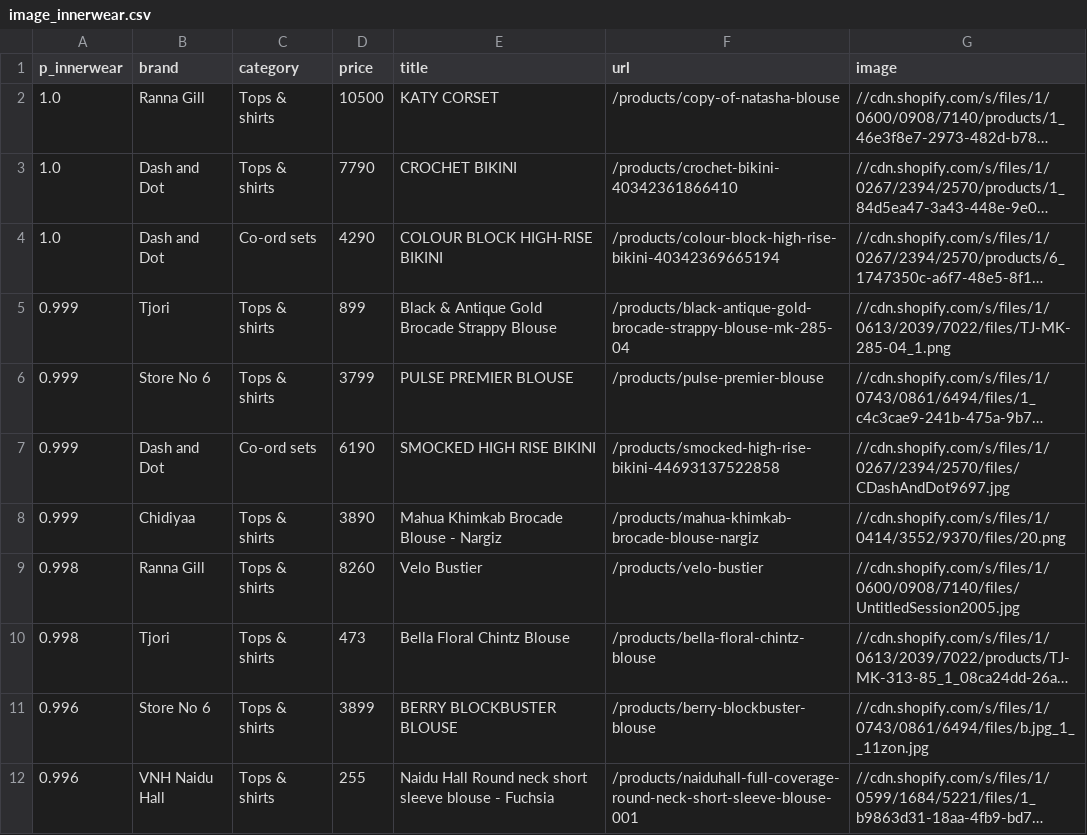
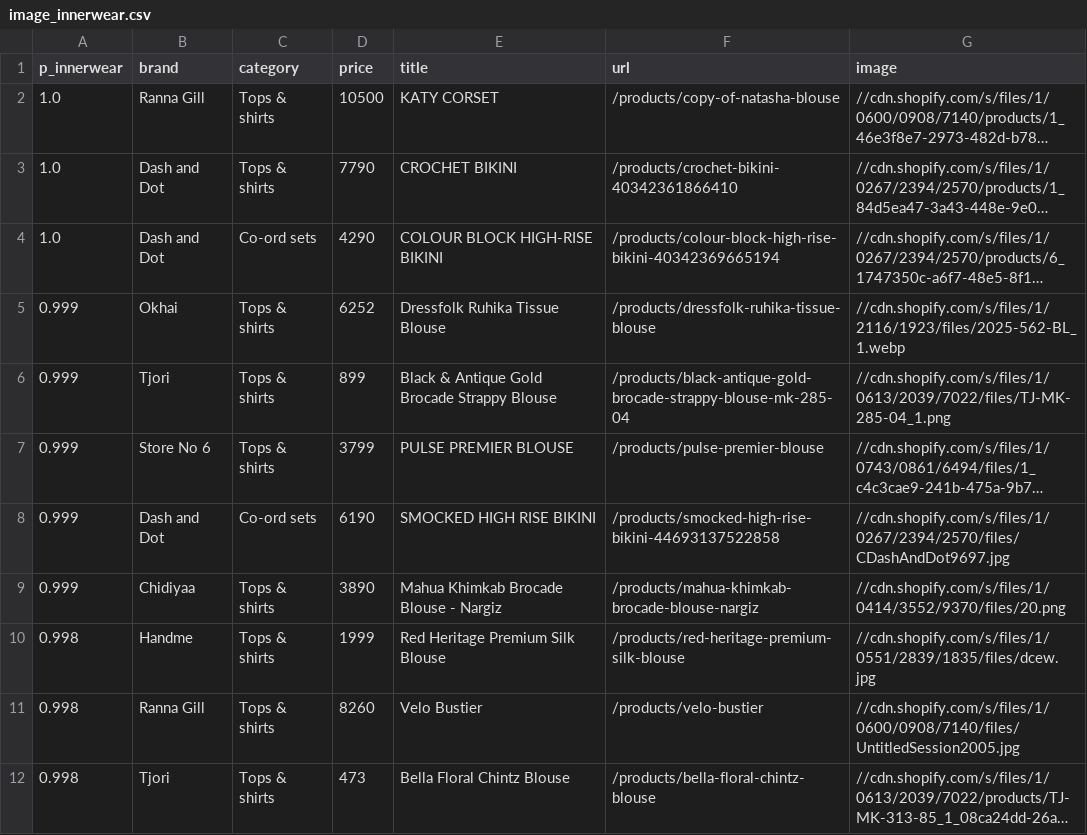
Before and after one commit to Garginjin/kurta-set, a CSV file: data/image_innerwear.csv, drawn as a sheet; only a part is shown; the shorter side is filled out with more unchanged rows; long unchanged cells end in …; the diff covers the shown part only; the diff names each change by its address in the sheet, - before the commit and + after, or states it on an @@ line.

```diff
--- a/data/image_innerwear.csv
+++ b/data/image_innerwear.csv
+row 5: 0.999 | Okhai | Tops & shirts | 6252 | Dressfolk Ruhika Tissue Blouse | /products/dressfolk-ruhika-tissue-blouse | //cdn.shopify.com/s/files/1/2116/1923/files/2025-562-BL_1.webp
+row 10: 0.998 | Handme | Tops & shirts | 1999 | Red Heritage Premium Silk Blouse | /products/red-heritage-premium-silk-blouse | //cdn.shopify.com/s/files/1/0551/2839/1835/files/dcew.jpg
```
Also changed, not shown: 11 added rows, 1 removed row and 2 edited cells elsewhere in this file, data/image_kids.csv, data/image_men.csv, 5 other files.
